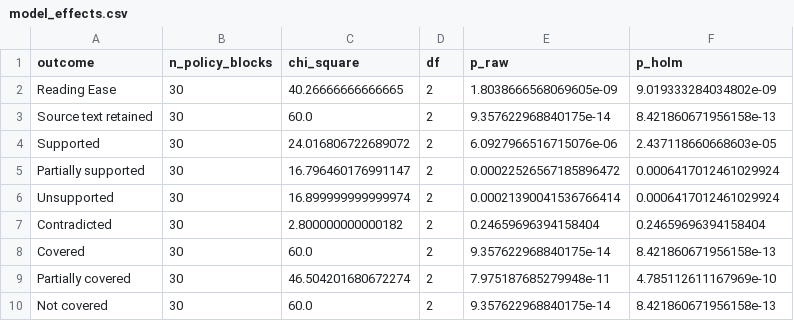
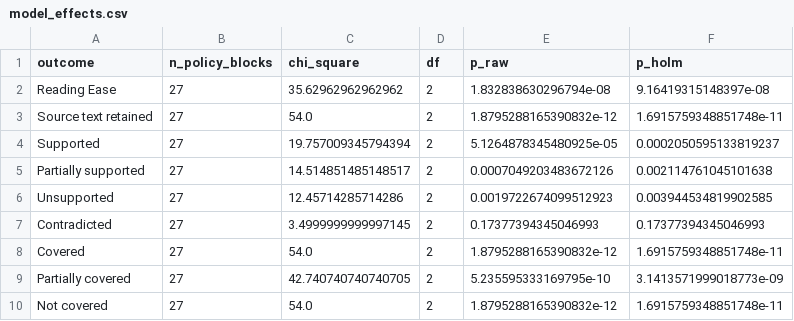
Before and after one commit to Isha227/privacy-summary-verifier, a CSV file: results/statistics/model_effects.csv, drawn as a sheet.

```diff
--- a/results/statistics/model_effects.csv
+++ b/results/statistics/model_effects.csv
@@ -1,10 +1,10 @@
 outcome,n_policy_blocks,chi_square,df,p_raw,p_holm
-Reading Ease,30,40.26666666666665,2,1.8038666568069605e-09,9.019333284034802e-09
-Source text retained,30,60.0,2,9.357622968840175e-14,8.421860671956158e-13
-Supported,30,24.016806722689072,2,6.0927966516715076e-06,2.437118660668603e-05
-Partially supported,30,16.796460176991147,2,0.00022526567185896472,0.0006417012461029924
-Unsupported,30,16.899999999999974,2,0.00021390041536766414,0.0006417012461029924
-Contradicted,30,2.800000000000182,2,0.24659696394158404,0.24659696394158404
-Covered,30,60.0,2,9.357622968840175e-14,8.421860671956158e-13
-Partially covered,30,46.504201680672274,2,7.975187685279948e-11,4.785112611167969e-10
-Not covered,30,60.0,2,9.357622968840175e-14,8.421860671956158e-13
+Reading Ease,27,35.62962962962962,2,1.832838630296794e-08,9.16419315148397e-08
+Source text retained,27,54.0,2,1.8795288165390832e-12,1.6915759348851748e-11
+Supported,27,19.757009345794394,2,5.1264878345480925e-05,0.0002050595133819237
+Partially supported,27,14.514851485148517,2,0.0007049203483672126,0.002114761045101638
+Unsupported,27,12.45714285714286,2,0.0019722674099512923,0.003944534819902585
+Contradicted,27,3.4999999999997145,2,0.17377394345046993,0.17377394345046993
+Covered,27,54.0,2,1.8795288165390832e-12,1.6915759348851748e-11
+Partially covered,27,42.740740740740705,2,5.235595333169795e-10,3.1413571999018773e-09
+Not covered,27,54.0,2,1.8795288165390832e-12,1.6915759348851748e-11
```
Also changed, not shown: results/statistics/basic_vs_safety_focused.csv, results/statistics/prompting_strategy_effects.csv, 10 other files.
